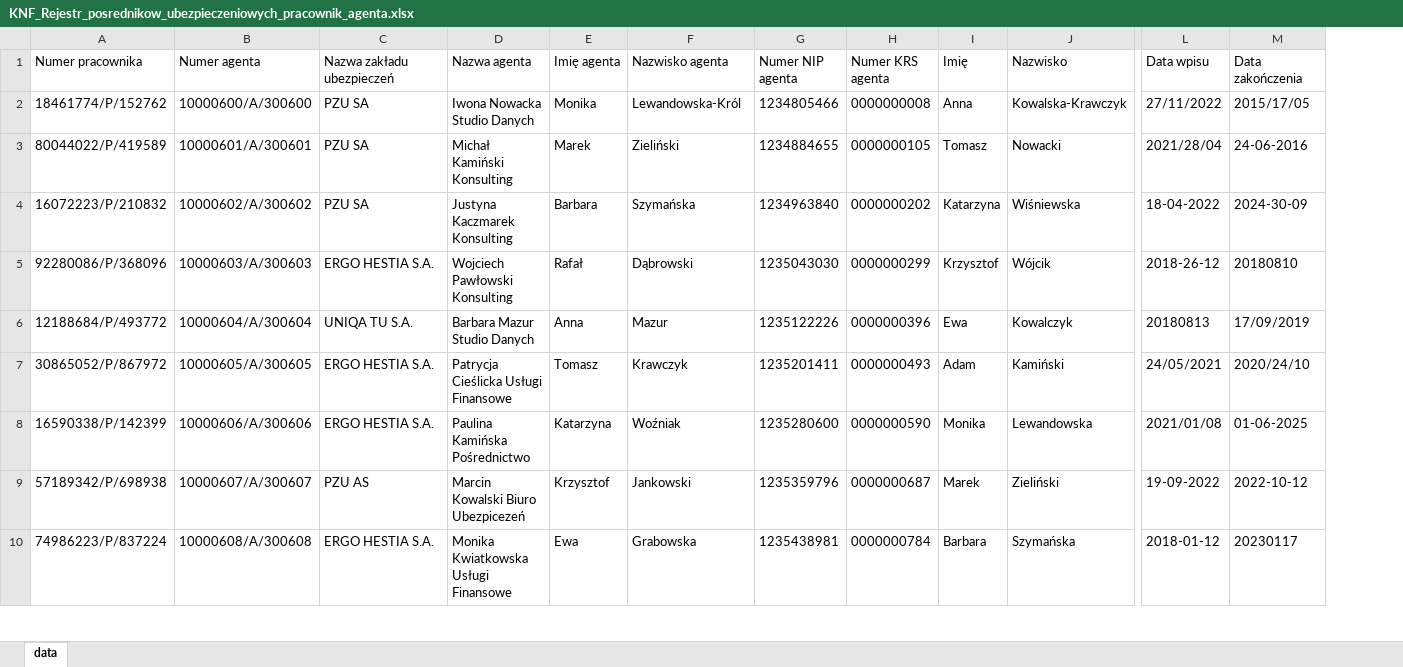
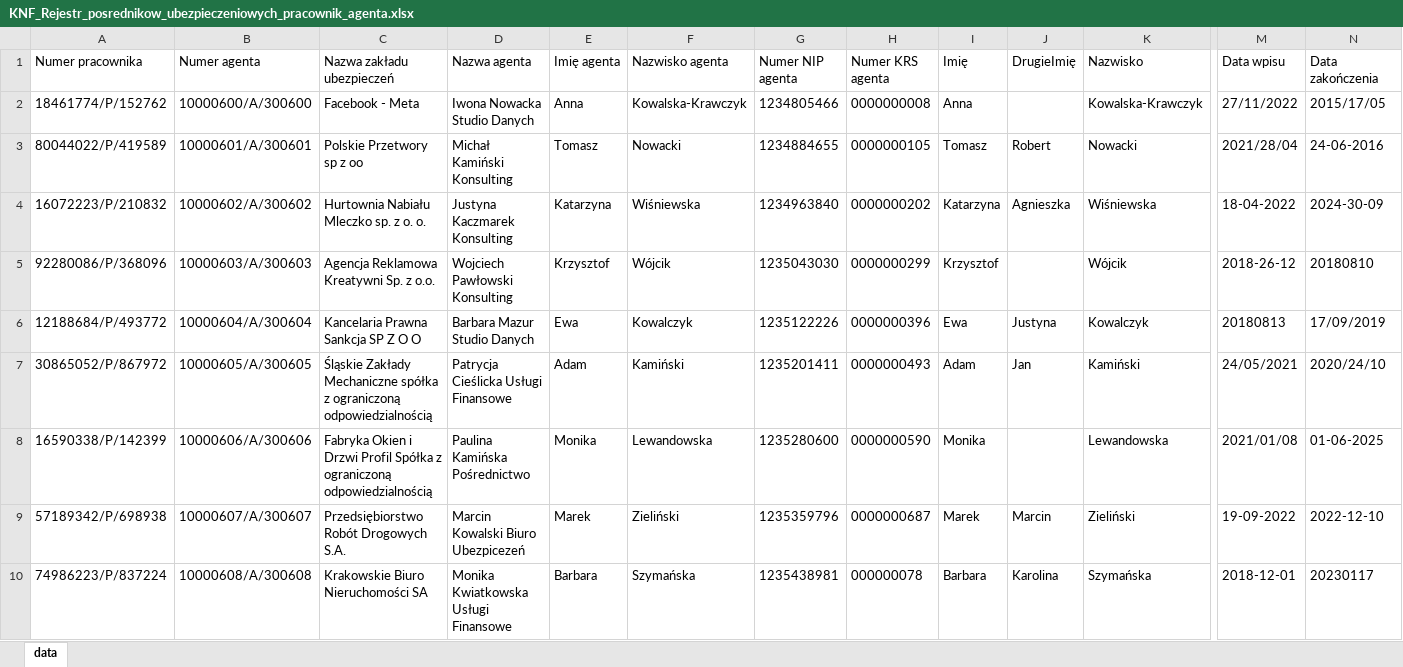
Before and after one commit to adasb15/Goldenizacja, an Excel workbook: data/xlsx/KNF_Rejestr_posrednikow_ubezpieczeniowych_pracownik_agenta.xlsx, sheet data, drawn as a sheet; only a part is shown, gaps mark what is left out; values as stored, in another font and other column widths than the file's, no borders; addresses are those after the commit; the diff covers the shown part only; the diff names each change by its address in the sheet, - before the commit and + after, or states it on an @@ line.

```diff
--- a/data/xlsx/KNF_Rejestr_posrednikow_ubezpieczeniowych_pracownik_agenta.xlsx (sheet data)
+++ b/data/xlsx/KNF_Rejestr_posrednikow_ubezpieczeniowych_pracownik_agenta.xlsx (sheet data)
+column J (DrugieImię), rows 3-10: Robert | Agnieszka |  | Justyna | Jan |  | Marcin | Karolina
-C2 (Nazwa zakładu ubezpieczeń): PZU SA
+C2 (Nazwa zakładu ubezpieczeń): Facebook - Meta
-E2 (Imię agenta): Monika
+E2 (Imię agenta): Anna
-F2 (Nazwisko agenta): Lewandowska-Król
+F2 (Nazwisko agenta): Kowalska-Krawczyk
-C3 (Nazwa zakładu ubezpieczeń): PZU SA
+C3 (Nazwa zakładu ubezpieczeń): Polskie Przetwory sp z oo
-E3 (Imię agenta): Marek
+E3 (Imię agenta): Tomasz
-F3 (Nazwisko agenta): Zieliński
+F3 (Nazwisko agenta): Nowacki
-C4 (Nazwa zakładu ubezpieczeń): PZU SA
+C4 (Nazwa zakładu ubezpieczeń): Hurtownia Nabiału Mleczko sp. z o. o.
-E4 (Imię agenta): Barbara
+E4 (Imię agenta): Katarzyna
-F4 (Nazwisko agenta): Szymańska
+F4 (Nazwisko agenta): Wiśniewska
-C5 (Nazwa zakładu ubezpieczeń): ERGO HESTIA S.A.
+C5 (Nazwa zakładu ubezpieczeń): Agencja Reklamowa Kreatywni Sp. z o.o.
-E5 (Imię agenta): Rafał
+E5 (Imię agenta): Krzysztof
-F5 (Nazwisko agenta): Dąbrowski
+F5 (Nazwisko agenta): Wójcik
-C6 (Nazwa zakładu ubezpieczeń): UNIQA TU S.A.
+C6 (Nazwa zakładu ubezpieczeń): Kancelaria Prawna Sankcja SP Z O O
-E6 (Imię agenta): Anna
+E6 (Imię agenta): Ewa
-F6 (Nazwisko agenta): Mazur
+F6 (Nazwisko agenta): Kowalczyk
-C7 (Nazwa zakładu ubezpieczeń): ERGO HESTIA S.A.
+C7 (Nazwa zakładu ubezpieczeń): Śląskie Zakłady Mechaniczne spółka z ograniczoną odpowiedzialnością
-E7 (Imię agenta): Tomasz
+E7 (Imię agenta): Adam
-F7 (Nazwisko agenta): Krawczyk
+F7 (Nazwisko agenta): Kamiński
-C8 (Nazwa zakładu ubezpieczeń): ERGO HESTIA S.A.
+C8 (Nazwa zakładu ubezpieczeń): Fabryka Okien i Drzwi Profil Spółka z ograniczoną odpowiedzialnością
-E8 (Imię agenta): Katarzyna
+E8 (Imię agenta): Monika
-F8 (Nazwisko agenta): Woźniak
+F8 (Nazwisko agenta): Lewandowska
-C9 (Nazwa zakładu ubezpieczeń): PZU AS
+C9 (Nazwa zakładu ubezpieczeń): Przedsiębiorstwo Robót Drogowych S.A.
-E9 (Imię agenta): Krzysztof
+E9 (Imię agenta): Marek
-F9 (Nazwisko agenta): Jankowski
+F9 (Nazwisko agenta): Zieliński
-N9 (Data zakończenia): 2022-10-12
+N9 (Data zakończenia): 2022-12-10
-C10 (Nazwa zakładu ubezpieczeń): ERGO HESTIA S.A.
+C10 (Nazwa zakładu ubezpieczeń): Krakowskie Biuro Nieruchomości SA
-E10 (Imię agenta): Ewa
+E10 (Imię agenta): Barbara
-F10 (Nazwisko agenta): Grabowska
+F10 (Nazwisko agenta): Szymańska
-H10 (Numer KRS agenta): 0000000784
+H10 (Numer KRS agenta): 000000078
-M10 (Data wpisu): 2018-01-12
+M10 (Data wpisu): 2018-12-01
```
Also changed, not shown: 952 edited cells elsewhere in this sheet, data/xlsx/KNF_Rejestr_firm_inwestycyjnych.xlsx, data/xlsx/KNF_Rejestr_posrednikow_ubezpieczeniowych_agent.xlsx, 55 other files.
